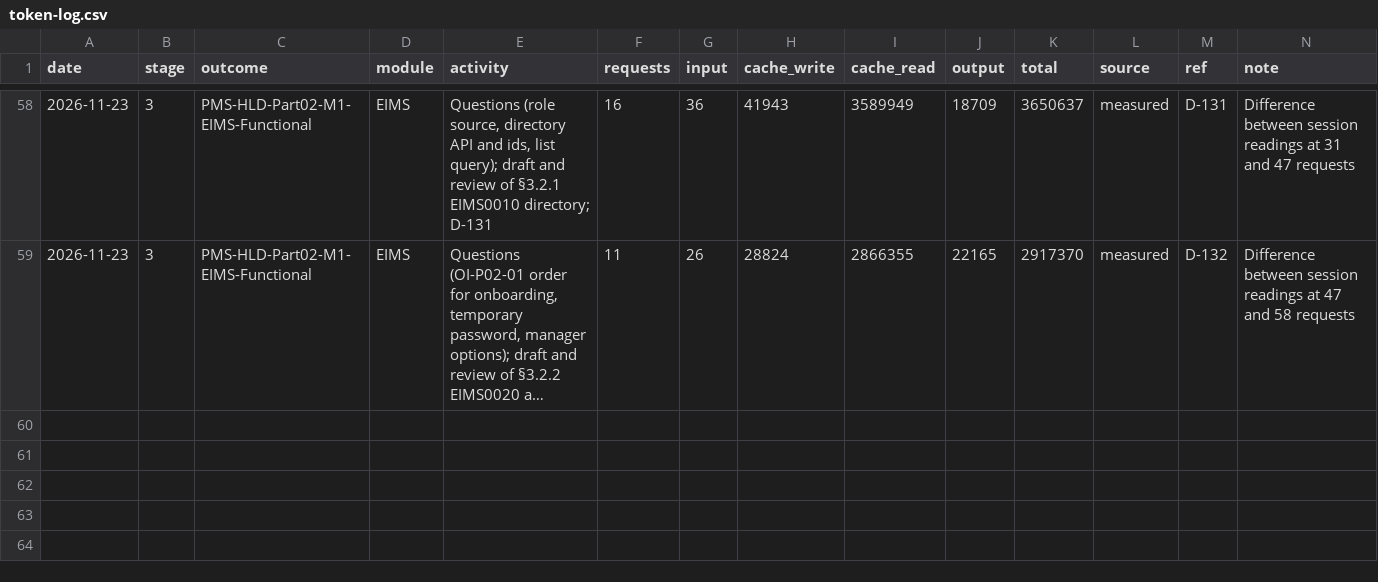
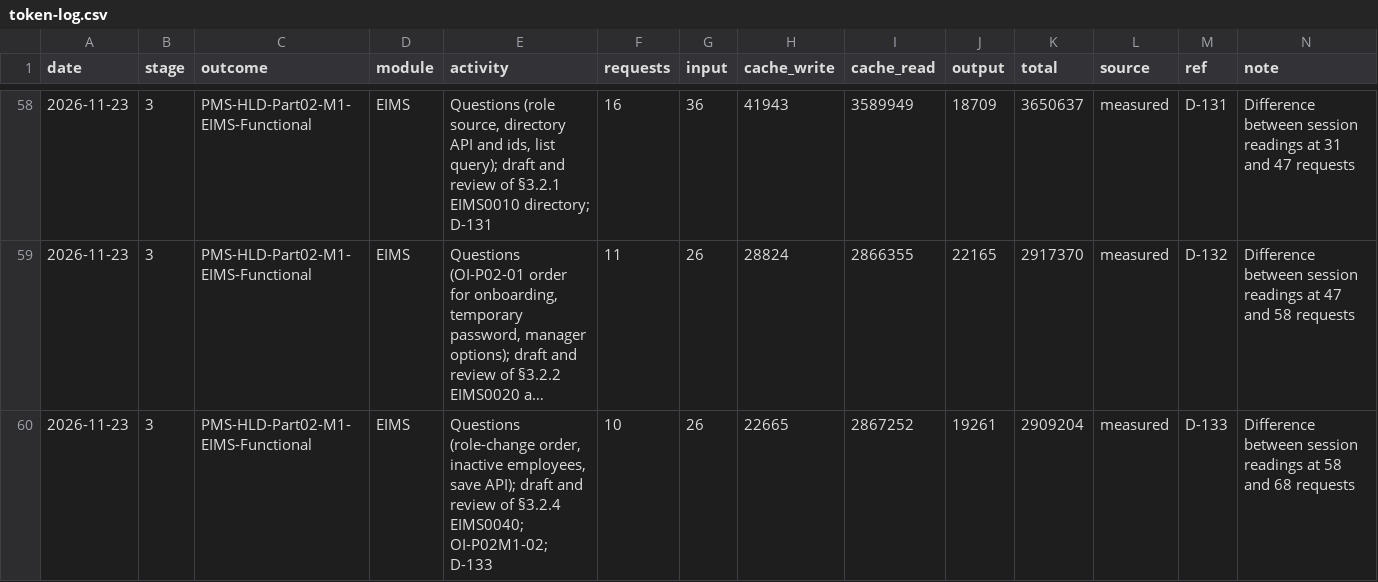
Before and after one commit to cp-rajeshverma/PMS, a CSV file: memory/usage/token-log.csv, drawn as a sheet; only a part is shown, gaps mark what is left out; long unchanged cells end in …; the diff names each change by its address in the sheet, - before the commit and + after, or states it on an @@ line.

```diff
--- a/memory/usage/token-log.csv
+++ b/memory/usage/token-log.csv
+row 60: 2026-11-23 | 3 | PMS-HLD-Part02-M1-EIMS-Functional | EIMS | Questions (role-change order, inactive employees, save API); draft and review of §3.2.4 EIMS0040; OI-P02M1-02; D-133 | 10 | 26 | 22665 | 2867252 | 19261 | 2909204 | measured | D-133 | Difference between session readings at 58 and 68 requests
```
Also changed, not shown: memory/usage/session-readings.csv, 2 other files.
